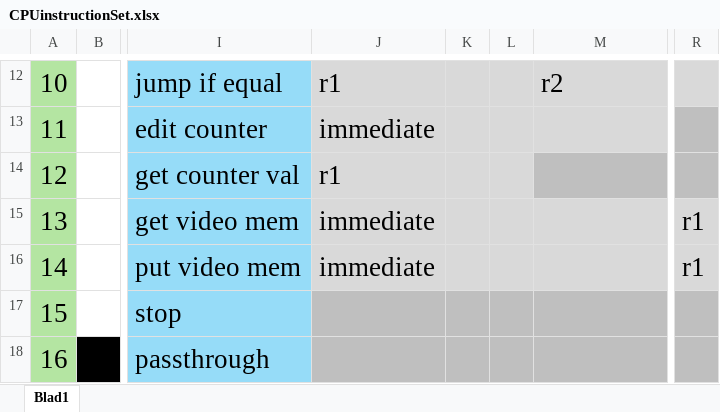
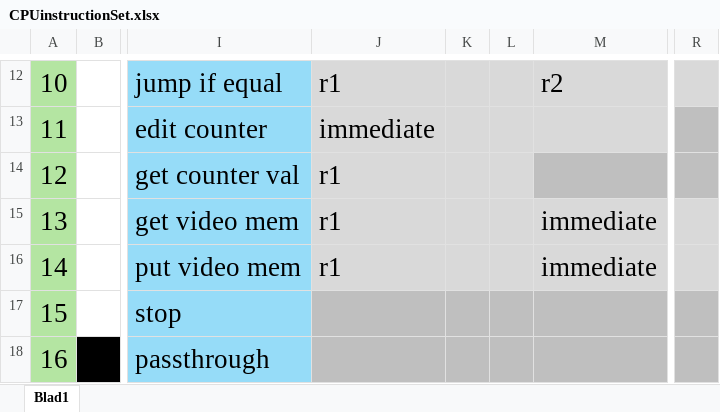
Before and after one commit to 1DontKnowAGoodName/myOwnCompUwUter, an Excel workbook: CPUinstructionSet.xlsx, sheet Blad1, drawn as a sheet; only a part is shown, gaps mark what is left out; values as stored, in another font and other column widths than the file's, no borders; the diff names each change by its address in the sheet, - before the commit and + after, or states it on an @@ line.

```diff
--- a/CPUinstructionSet.xlsx (sheet Blad1)
+++ b/CPUinstructionSet.xlsx (sheet Blad1)
-J15:J16: immediate
+J15:J16: r1
-M15:M16: (empty)
+M15:M16: immediate
-R15:R16: r1
+R15:R16: (empty)
```
Also changed, not shown: 1 other file.
